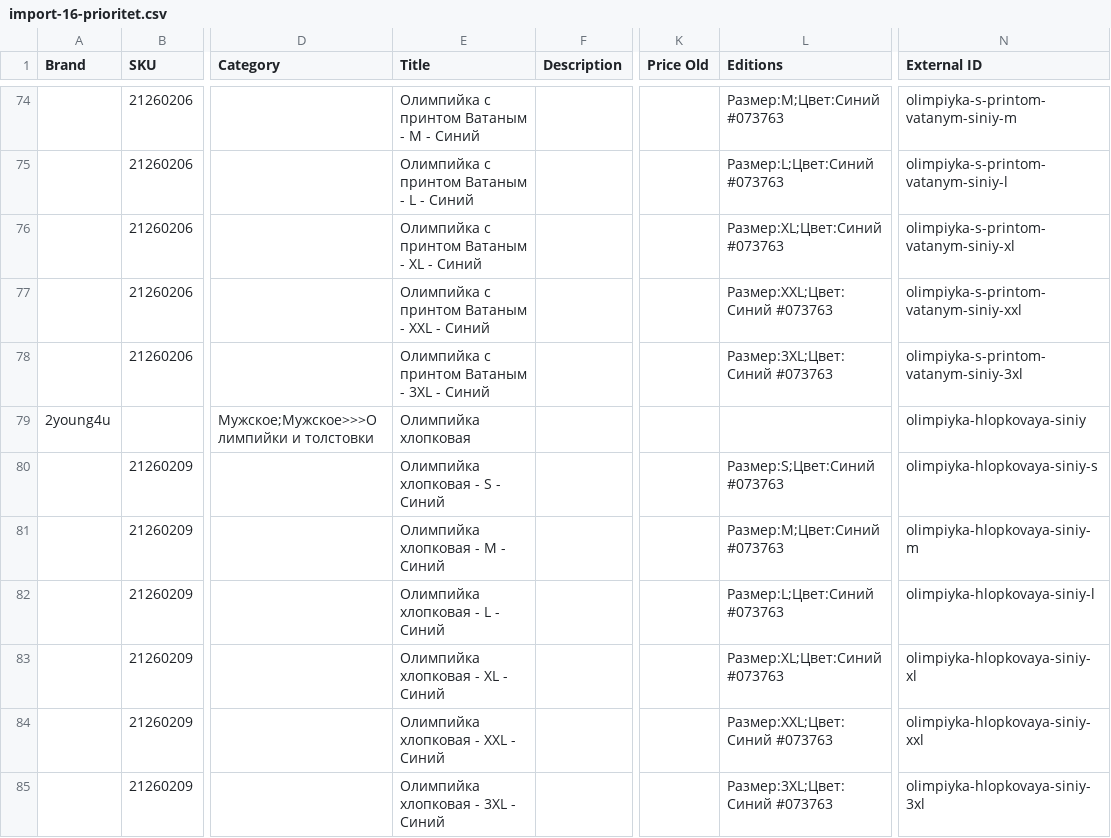
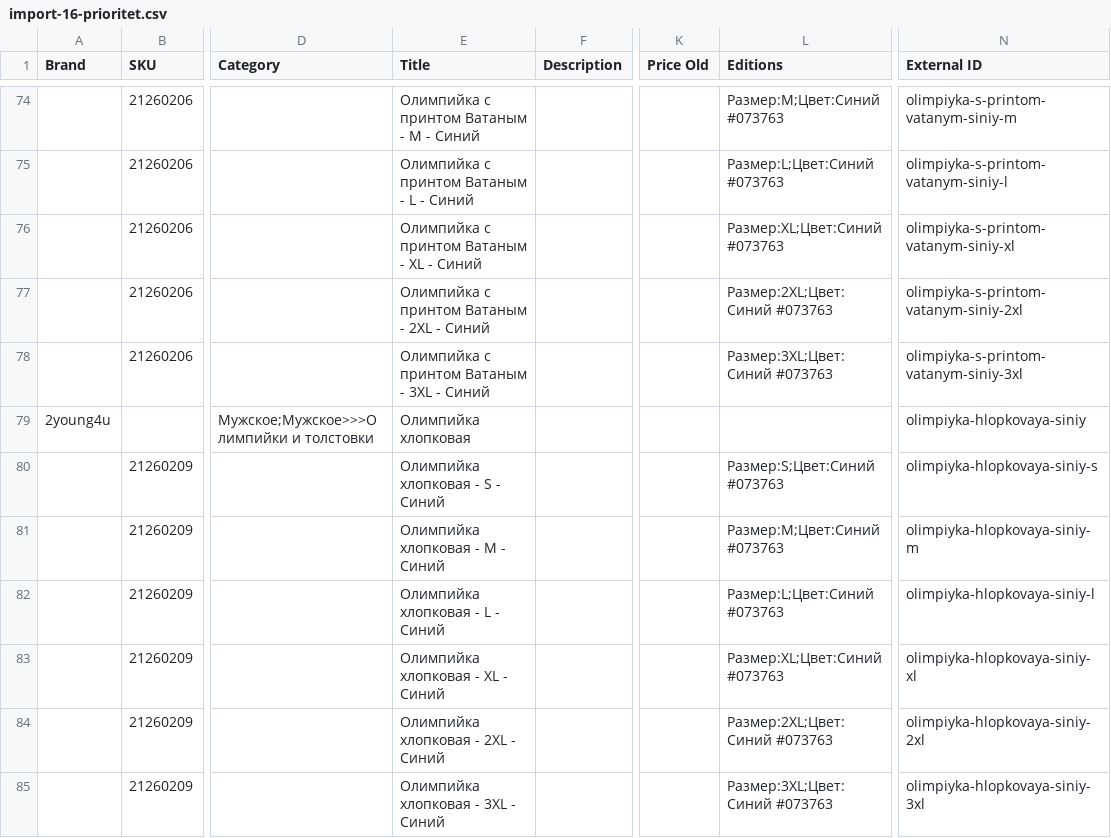
Before and after one commit to grigager-collab/Claude, a CSV file: docs/import-16-prioritet.csv, drawn as a sheet; only a part is shown, gaps mark what is left out; the diff covers the shown part only; the diff names each change by its address in the sheet, - before the commit and + after, or states it on an @@ line.

```diff
--- a/docs/import-16-prioritet.csv
+++ b/docs/import-16-prioritet.csv
-E77 (Title): Олимпийка с принтом Ватаным - XXL - Синий
+E77 (Title): Олимпийка с принтом Ватаным - 2XL - Синий
-L77 (Editions): Размер:XXL;Цвет:Синий #073763
+L77 (Editions): Размер:2XL;Цвет:Синий #073763
-N77 (External ID): olimpiyka-s-printom-vatanym-siniy-xxl
+N77 (External ID): olimpiyka-s-printom-vatanym-siniy-2xl
-E84 (Title): Олимпийка хлопковая - XXL - Синий
+E84 (Title): Олимпийка хлопковая - 2XL - Синий
-L84 (Editions): Размер:XXL;Цвет:Синий #073763
+L84 (Editions): Размер:2XL;Цвет:Синий #073763
-N84 (External ID): olimpiyka-hlopkovaya-siniy-xxl
+N84 (External ID): olimpiyka-hlopkovaya-siniy-2xl
```
Also changed, not shown: 30 edited cells elsewhere in this file, docs/import-muzhskoe.csv, docs/import-vse-tekuschie.csv, 3 other files.
